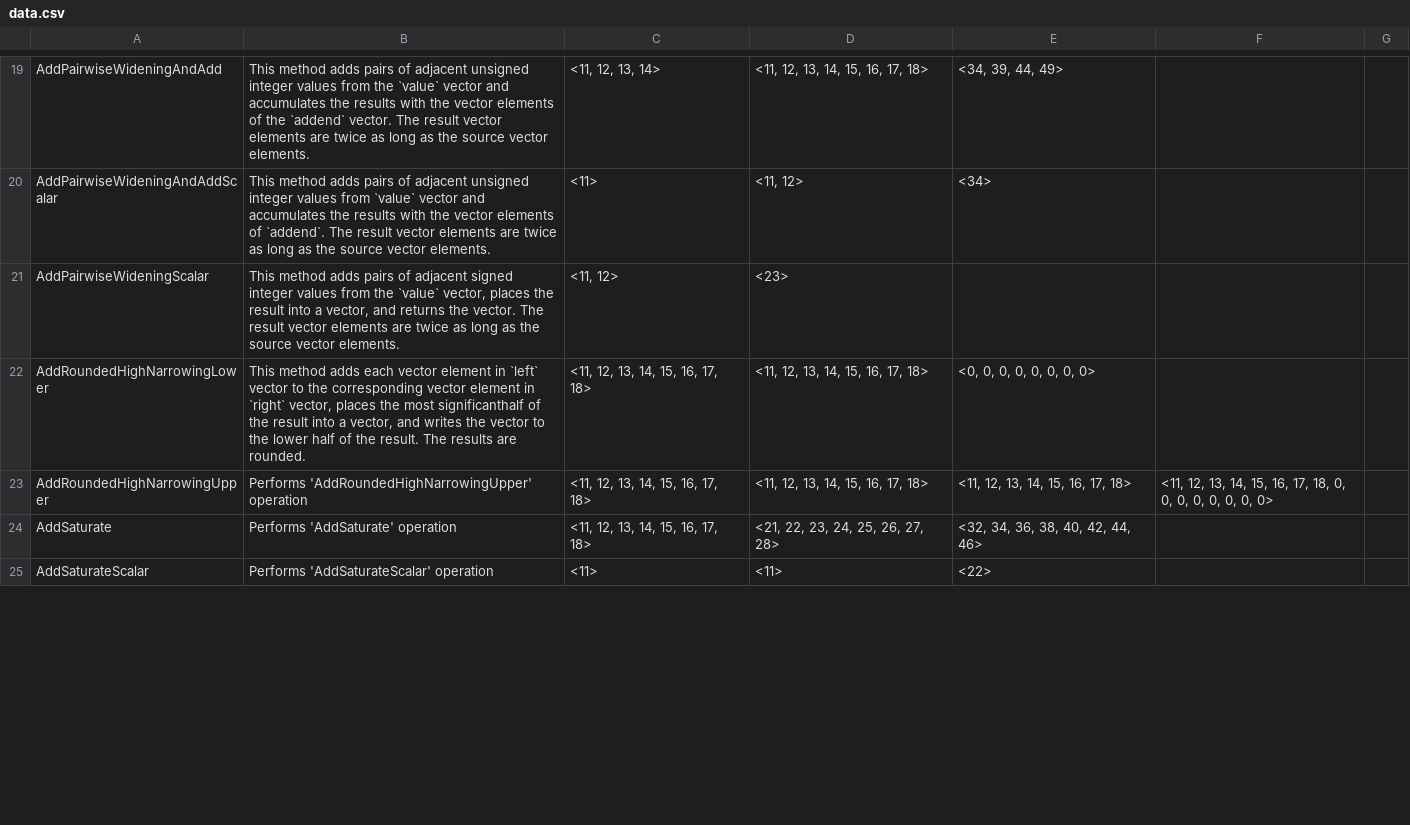
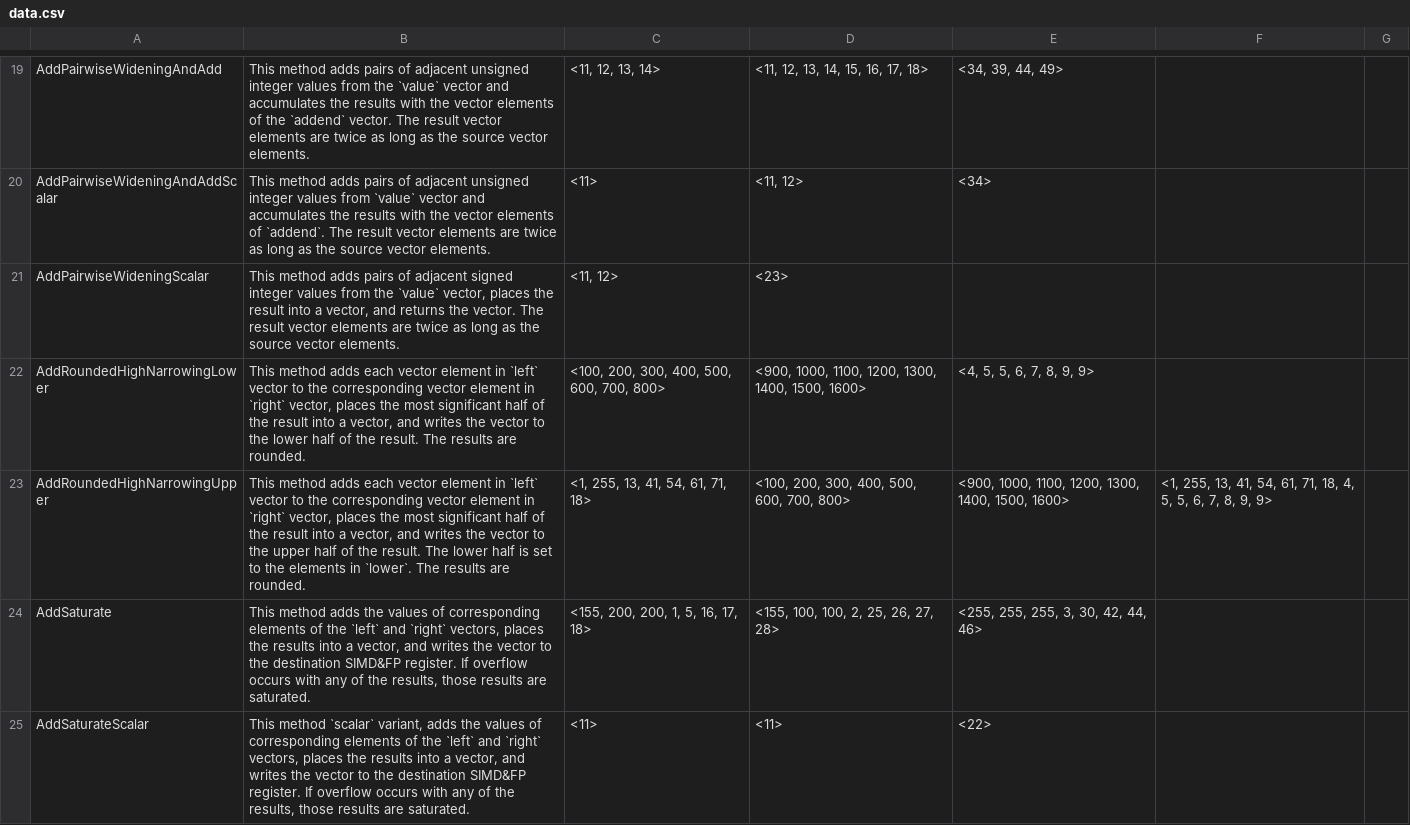
Before and after one commit to kunalspathak/AdvSimdBlogGen, a CSV file: AdvSimdGenerated/data.csv, drawn as a sheet; only a part is shown, gaps mark what is left out; the diff covers the shown part only.

Commit message:
Updated data.csv upto #29

```diff
--- a/AdvSimdGenerated/data.csv
+++ b/AdvSimdGenerated/data.csv
@@ -21,5 +21,5 @@ AddPairwiseWideningAndAddScalar|This method adds pairs of adjacent unsigned inte
 AddPairwiseWideningScalar|This method adds pairs of adjacent signed integer values from the `value` vector, places the result into a vector, and returns the vector. The result vector elements are twice as long as the source vector elements.|<11, 12>|<23>|||
-AddRoundedHighNarrowingLower|This method adds each vector element in `left` vector to the corresponding vector element in `right` vector, places the most significanthalf of the result into a vector, and writes the vector to the lower half of the result. The results are rounded.|<11, 12, 13, 14, 15, 16, 17, 18>|<11, 12, 13, 14, 15, 16, 17, 18>|<0, 0, 0, 0, 0, 0, 0, 0>||
-AddRoundedHighNarrowingUpper|Performs 'AddRoundedHighNarrowingUpper' operation|<11, 12, 13, 14, 15, 16, 17, 18>|<11, 12, 13, 14, 15, 16, 17, 18>|<11, 12, 13, 14, 15, 16, 17, 18>|<11, 12, 13, 14, 15, 16, 17, 18, 0, 0, 0, 0, 0, 0, 0, 0>|
-AddSaturate|Performs 'AddSaturate' operation|<11, 12, 13, 14, 15, 16, 17, 18>|<21, 22, 23, 24, 25, 26, 27, 28>|<32, 34, 36, 38, 40, 42, 44, 46>||
-AddSaturateScalar|Performs 'AddSaturateScalar' operation|<11>|<11>|<22>||
+AddRoundedHighNarrowingLower|This method adds each vector element in `left` vector to the corresponding vector element in `right` vector, places the most significant half of the result into a vector, and writes the vector to the lower half of the result. The results are rounded.|<100, 200, 300, 400, 500, 600, 700, 800>|<900, 1000, 1100, 1200, 1300, 1400, 1500, 1600>|<4, 5, 5, 6, 7, 8, 9, 9>||
+AddRoundedHighNarrowingUpper|This method adds each vector element in `left` vector to the corresponding vector element in `right` vector, places the most significant half of the result into a vector, and writes the vector to the upper half of the result. The lower half is set to the elements in `lower`. The results are rounded.|<1, 255, 13, 41, 54, 61, 71, 18>|<100, 200, 300, 400, 500, 600, 700, 800>|<900, 1000, 1100, 1200, 1300, 1400, 1500, 1600>|<1, 255, 13, 41, 54, 61, 71, 18, 4, 5, 5, 6, 7, 8, 9, 9>|
+AddSaturate|This method adds the values of corresponding elements of the `left` and `right` vectors, places the results into a vector, and writes the vector to the destination SIMD&FP register. If overflow occurs with any of the results, those results are saturated. |<155, 200, 200, 1, 5, 16, 17, 18>|<155, 100, 100, 2, 25, 26, 27, 28>|<255, 255, 255, 3, 30, 42, 44, 46>||
+AddSaturateScalar|This method `scalar` variant, adds the values of corresponding elements of the `left` and `right` vectors, places the results into a vector, and writes the vector to the destination SIMD&FP register. If overflow occurs with any of the results, those results are saturated. |<11>|<11>|<22>||
```
Also changed, not shown: 7 edited cells elsewhere in this file.
